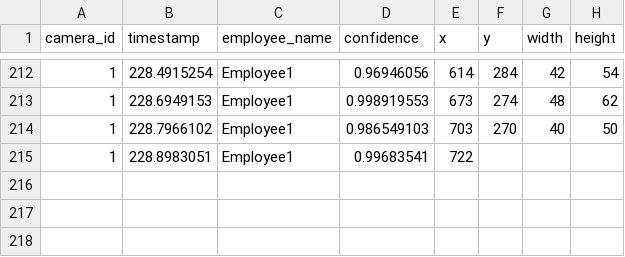
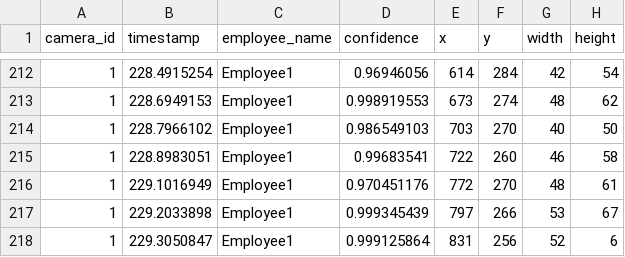
Before and after one commit to cinderellab/Vision-Based-Attendance-Tracker, a CSV file: Attendance_Logic_Module/test1.csv, drawn as a sheet; only a part is shown, gaps mark what is left out.

```diff
--- a/Attendance_Logic_Module/test1.csv
+++ b/Attendance_Logic_Module/test1.csv
@@ -214,2 +214,5 @@ camera_id,timestamp,employee_name,confidence,x,y,width,height
 1,228.7966102,Employee1,0.986549103,703,270,40,50
-1,228.8983051,Employee1,0.99683541,722,
+1,228.8983051,Employee1,0.99683541,722,260,46,58
+1,229.1016949,Employee1,0.970451176,772,270,48,61
+1,229.2033898,Employee1,0.999345439,797,266,53,67
+1,229.3050847,Employee1,0.999125864,831,256,52,6
```
